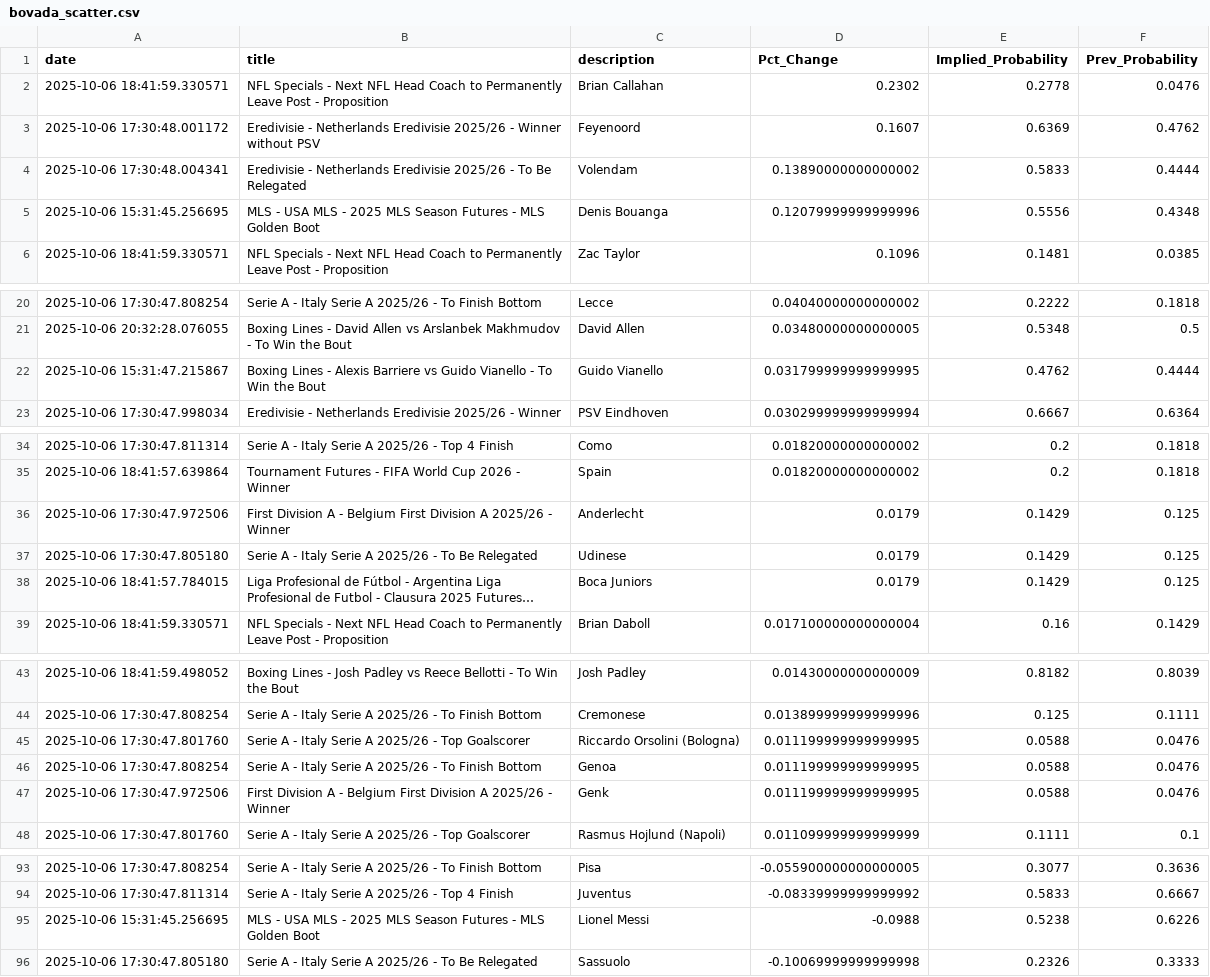
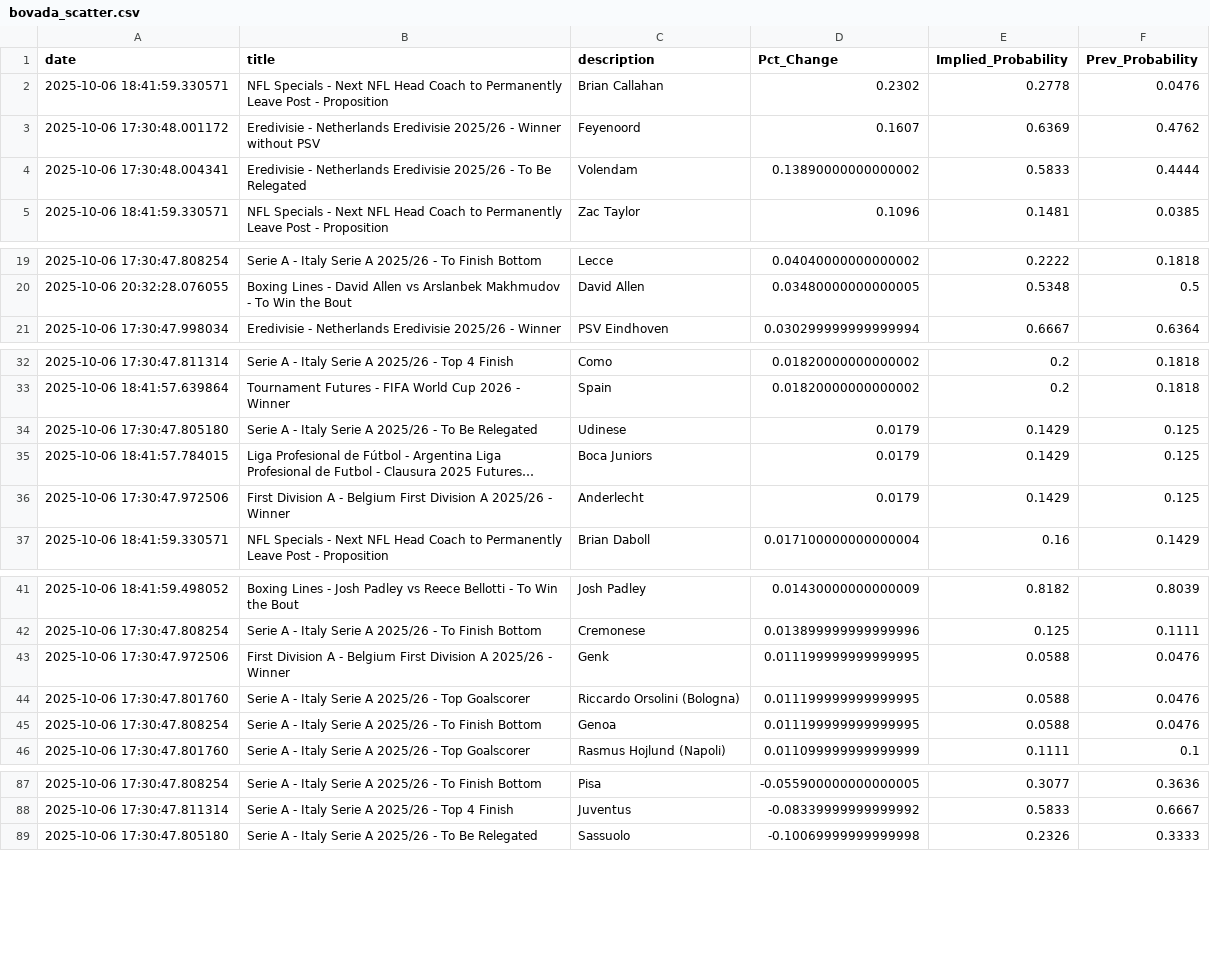
Before and after one commit to aaroncolesmith/bovada_data_1001, a CSV file: data/bovada_scatter.csv, drawn as a sheet; only a part is shown, gaps mark what is left out; long unchanged cells end in …; removed rows and columns are numbered as before the commit, all else as after; the diff covers the shown part only; the diff names each change by its address in the sheet, - before the commit and + after, or states it on an @@ line.

```diff
--- a/data/bovada_scatter.csv
+++ b/data/bovada_scatter.csv
-row 5: 2025-10-06 15:31:45.256695 | MLS - USA MLS - 2025 MLS Season Futures - MLS Golden Boot | Denis Bouanga | 0.12079999999999996 | 0.5556 | 0.4348
-row 22: 2025-10-06 15:31:47.215867 | Boxing Lines - Alexis Barriere vs Guido Vianello - To Win the Bout | Guido Vianello | 0.031799999999999995 | 0.4762 | 0.4444
@@ row 47 moved to row 43: 2025-10-06 17:30:47.972506 @@
-row 95: 2025-10-06 15:31:45.256695 | MLS - USA MLS - 2025 MLS Season Futures - MLS Golden Boot | Lionel Messi | -0.0988 | 0.5238 | 0.6226
```
Also changed, not shown: 1 added row, 5 removed rows and 5 moved rows elsewhere in this file, 1 other file.
